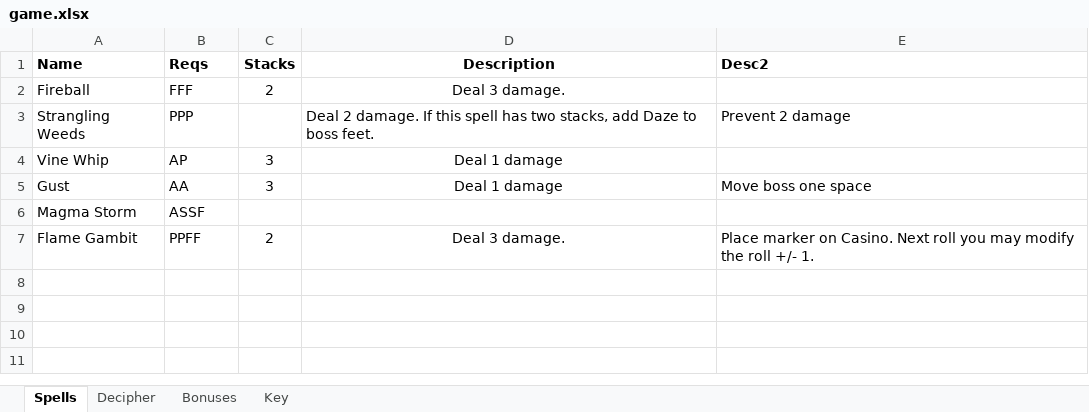
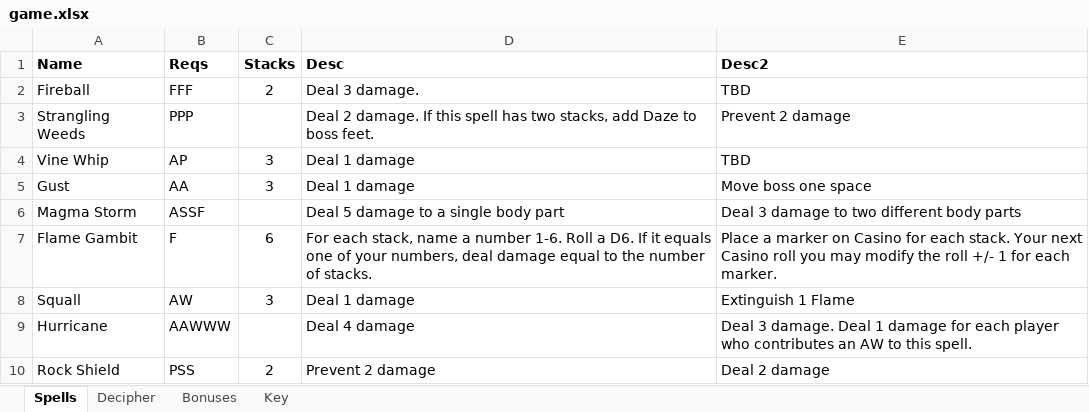
Before and after one commit to andymeneely/cyclomancy, an Excel workbook: data/game.xlsx, sheet Spells, drawn as a sheet; values as stored, in another font and other column widths than the file's, no borders; the diff names each change by its address in the sheet, - before the commit and + after, or states it on an @@ line.

Commit message:
new spell cards, and revamped player

```diff
--- a/data/game.xlsx (sheet Spells)
+++ b/data/game.xlsx (sheet Spells)
-D1: Description
+D1: Desc
-D1:D2 alignment: center
+D1:D2 alignment: left
-E2 (Desc2): (empty)
+E2 (Desc2): TBD
-D4:D5 alignment: center
+D4:D5 alignment: left
-E4 (Desc2): (empty)
+E4 (Desc2): TBD
-D6 (Desc): (empty)
+D6 (Desc): Deal 5 damage to a single body part
-E6 (Desc2): (empty)
+E6 (Desc2): Deal 3 damage to two different body parts
-B7 (Reqs): PPFF
+B7 (Reqs): F
-C7 (Stacks): 2
+C7 (Stacks): 6
-D7 (Desc): Deal 3 damage.
+D7 (Desc): For each stack, name a number 1-6. Roll a D6. If it equals one of your numbers, deal damage equal to the number of stacks.
-D7 alignment: center
+D7 alignment: left
-E7 (Desc2): Place marker on Casino. Next roll you may modify the roll +/- 1.
+E7 (Desc2): Place a marker on Casino for each stack. Your next Casino roll you may modify the roll +/- 1 for each marker.
+row 8: Squall | AW | 3 | Deal 1 damage | Extinguish 1 Flame
+row 9: Hurricane | AAWWW |  | Deal 4 damage | Deal 3 damage. Deal 1 damage for each player who contributes an AW to this spell.
+row 10: Rock Shield | PSS | 2 | Prevent 2 damage | Deal 2 damage
```
Also changed, not shown: 6 other files.
